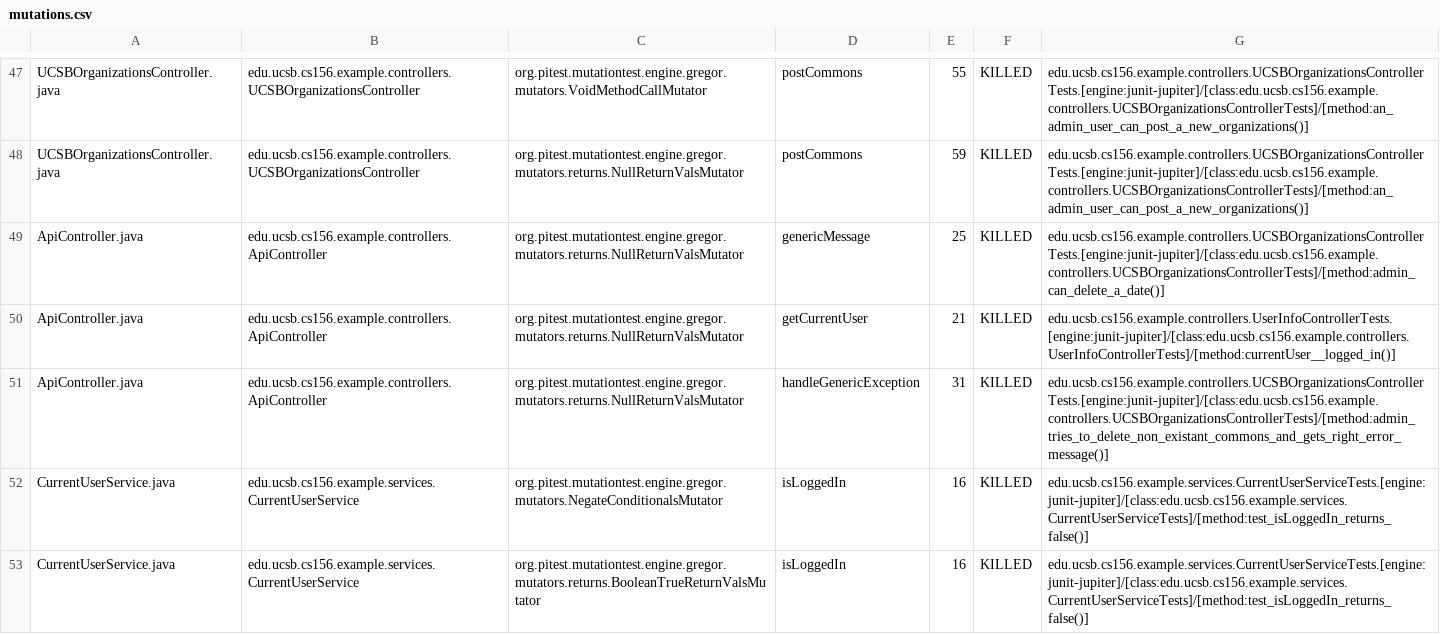
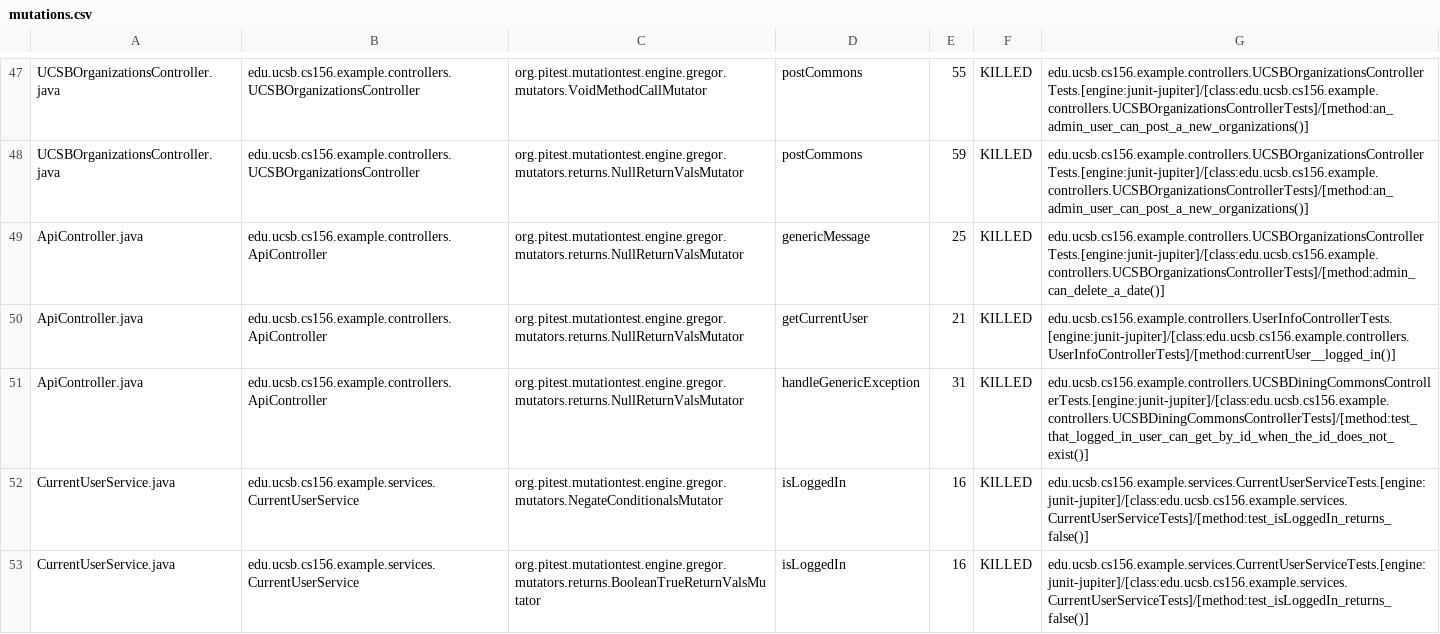
Before and after one commit to ucsb-cs156-w24/team02-w24-5pm-3, a CSV file: prs/56/pitest/mutations.csv, drawn as a sheet; only a part is shown, gaps mark what is left out.

Commit message:
Deploying to gh-pages from @ ucsb-cs156-w24/team02-w24-5pm-3@54ed9ae07bc6f44dba51c728260753100c20c77d 🚀

```diff
--- a/prs/56/pitest/mutations.csv
+++ b/prs/56/pitest/mutations.csv
@@ -50,3 +50,3 @@ ApiController.java,edu.ucsb.cs156.example.controllers.ApiController,org.pitest.m
 ApiController.java,edu.ucsb.cs156.example.controllers.ApiController,org.pitest.mutationtest.engine.gregor.mutators.returns.NullReturnValsMutator,getCurrentUser,21,KILLED,edu.ucsb.cs156.example.controllers.UserInfoControllerTests.[engine:junit-jupiter]/[class:edu.ucsb.cs156.example.controllers.UserInfoControllerTests]/[method:currentUser__logged_in()]
-ApiController.java,edu.ucsb.cs156.example.controllers.ApiController,org.pitest.mutationtest.engine.gregor.mutators.returns.NullReturnValsMutator,handleGenericException,31,KILLED,edu.ucsb.cs156.example.controllers.UCSBOrganizationsControllerTests.[engine:junit-jupiter]/[class:edu.ucsb.cs156.example.controllers.UCSBOrganizationsControllerTests]/[method:admin_tries_to_delete_non_existant_commons_and_gets_right_error_message()]
+ApiController.java,edu.ucsb.cs156.example.controllers.ApiController,org.pitest.mutationtest.engine.gregor.mutators.returns.NullReturnValsMutator,handleGenericException,31,KILLED,edu.ucsb.cs156.example.controllers.UCSBDiningCommonsControllerTests.[engine:junit-jupiter]/[class:edu.ucsb.cs156.example.controllers.UCSBDiningCommonsControllerTests]/[method:test_that_logged_in_user_can_get_by_id_when_the_id_does_not_exist()]
 CurrentUserService.java,edu.ucsb.cs156.example.services.CurrentUserService,org.pitest.mutationtest.engine.gregor.mutators.NegateConditionalsMutator,isLoggedIn,16,KILLED,edu.ucsb.cs156.example.services.CurrentUserServiceTests.[engine:junit-jupiter]/[class:edu.ucsb.cs156.example.services.CurrentUserServiceTests]/[method:test_isLoggedIn_returns_false()]
```
Also changed, not shown: 12 other files.
